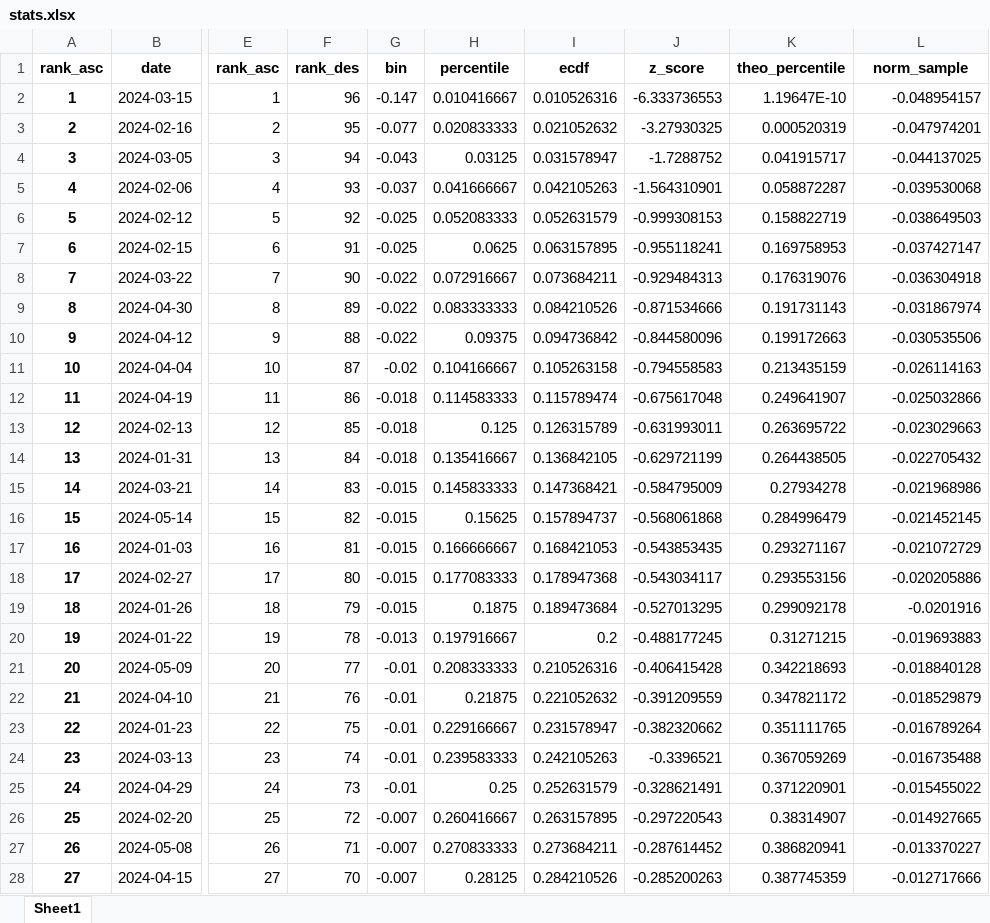
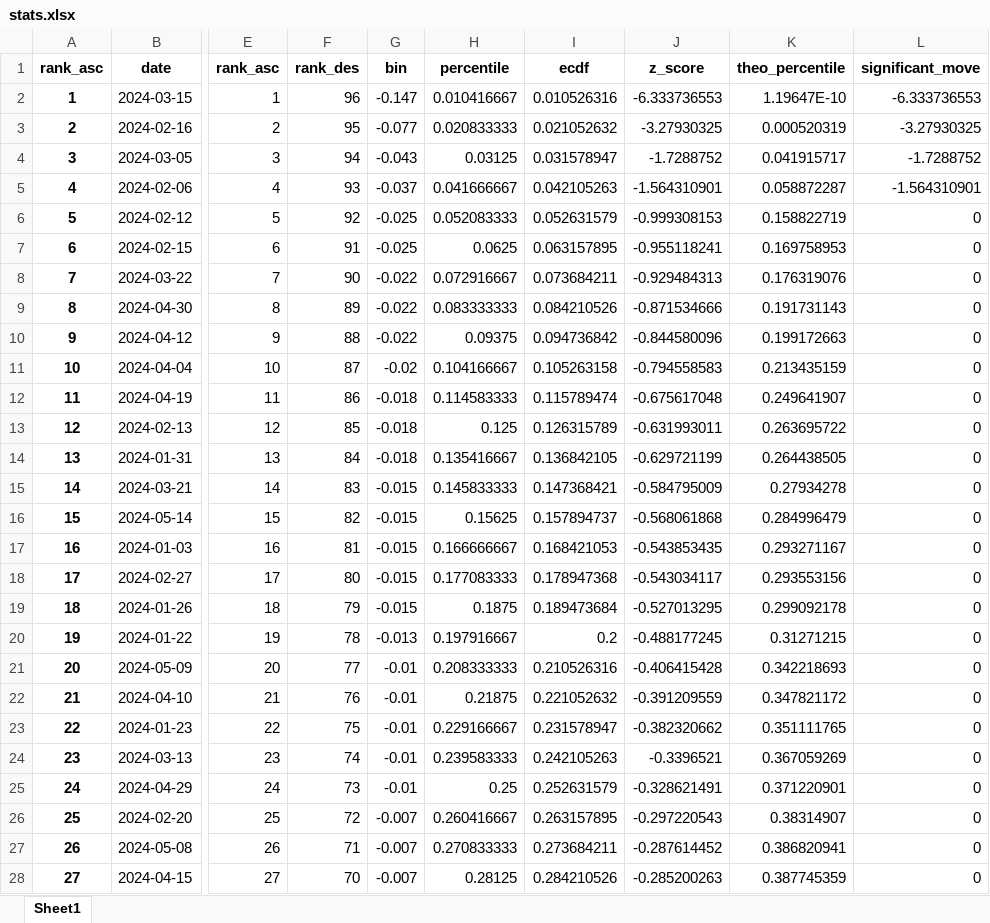
Before and after one commit to sleepper/investmentstrategies, an Excel workbook: xlsx/stats.xlsx, sheet Sheet1, drawn as a sheet; only a part is shown, gaps mark what is left out; values as stored, in another font and other column widths than the file's, no borders; the diff covers the shown part only; the diff names each change by its address in the sheet, - before the commit and + after, or states it on an @@ line.

Commit message:
Added significant move

```diff
--- a/xlsx/stats.xlsx (sheet Sheet1)
+++ b/xlsx/stats.xlsx (sheet Sheet1)
-L1: norm_sample
+L1: significant_move
-L2 (significant_move): -0.048954157
+L2 (significant_move): -6.333736553
-L3 (significant_move): -0.047974201
+L3 (significant_move): -3.27930325
-L4 (significant_move): -0.044137025
+L4 (significant_move): -1.7288752
-L5 (significant_move): -0.039530068
+L5 (significant_move): -1.564310901
-L6 (significant_move): -0.038649503
+L6 (significant_move): 0
-L7 (significant_move): -0.037427147
+L7 (significant_move): 0
-L8 (significant_move): -0.036304918
+L8 (significant_move): 0
-L9 (significant_move): -0.031867974
+L9 (significant_move): 0
-L10 (significant_move): -0.030535506
+L10 (significant_move): 0
-L11 (significant_move): -0.026114163
+L11 (significant_move): 0
-L12 (significant_move): -0.025032866
+L12 (significant_move): 0
-L13 (significant_move): -0.023029663
+L13 (significant_move): 0
-L14 (significant_move): -0.022705432
+L14 (significant_move): 0
-L15 (significant_move): -0.021968986
+L15 (significant_move): 0
-L16 (significant_move): -0.021452145
+L16 (significant_move): 0
-L17 (significant_move): -0.021072729
+L17 (significant_move): 0
-L18 (significant_move): -0.020205886
+L18 (significant_move): 0
-L19 (significant_move): -0.0201916
+L19 (significant_move): 0
-L20 (significant_move): -0.019693883
+L20 (significant_move): 0
-L21 (significant_move): -0.018840128
+L21 (significant_move): 0
-L22 (significant_move): -0.018529879
+L22 (significant_move): 0
-L23 (significant_move): -0.016789264
+L23 (significant_move): 0
-L24 (significant_move): -0.016735488
+L24 (significant_move): 0
-L25 (significant_move): -0.015455022
+L25 (significant_move): 0
-L26 (significant_move): -0.014927665
+L26 (significant_move): 0
-L27 (significant_move): -0.013370227
+L27 (significant_move): 0
-L28 (significant_move): -0.012717666
+L28 (significant_move): 0
```
Also changed, not shown: 68 edited cells elsewhere in this sheet, xlsx/analysis.xlsx, xlsx/pdf.xlsx, 1 other file.
